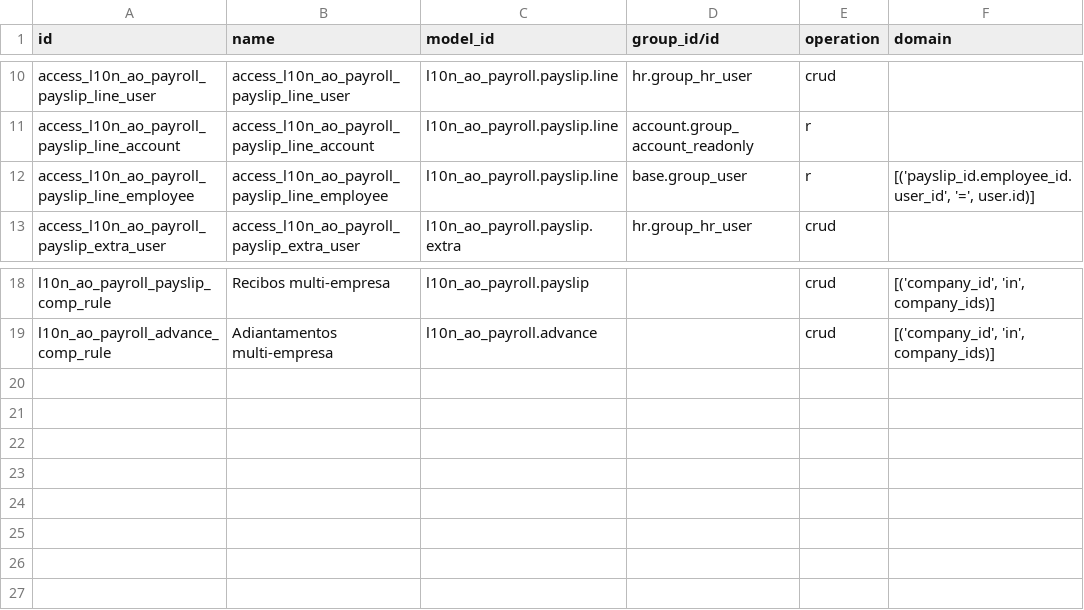
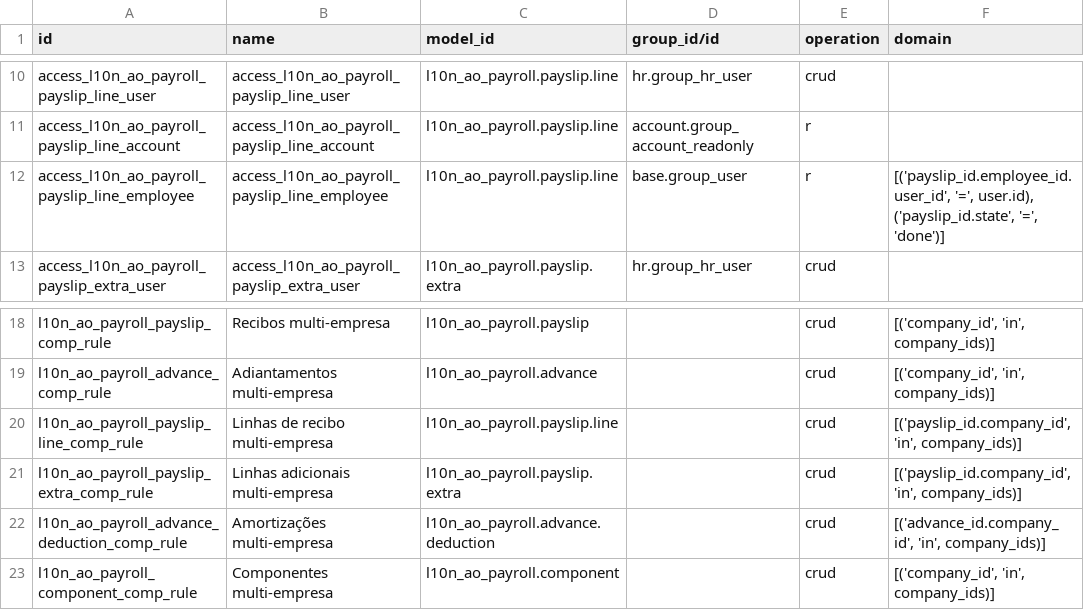
Before and after one commit to znattechnology/kututa-erp, a CSV file: custom_addons/l10n_ao_payroll/security/ir.access.csv, drawn as a sheet; only a part is shown, gaps mark what is left out.

```diff
--- a/custom_addons/l10n_ao_payroll/security/ir.access.csv
+++ b/custom_addons/l10n_ao_payroll/security/ir.access.csv
@@ -11,3 +11,3 @@ access_l10n_ao_payroll_payslip_line_user,access_l10n_ao_payroll_payslip_line_use
 access_l10n_ao_payroll_payslip_line_account,access_l10n_ao_payroll_payslip_line_account,l10n_ao_payroll.payslip.line,account.group_account_readonly,r,
-access_l10n_ao_payroll_payslip_line_employee,access_l10n_ao_payroll_payslip_line_employee,l10n_ao_payroll.payslip.line,base.group_user,r,"[('payslip_id.employee_id.user_id', '=', user.id)]"
+access_l10n_ao_payroll_payslip_line_employee,access_l10n_ao_payroll_payslip_line_employee,l10n_ao_payroll.payslip.line,base.group_user,r,"[('payslip_id.employee_id.user_id', '=', user.id), ('payslip_id.state', '=', 'done')]"
 access_l10n_ao_payroll_payslip_extra_user,access_l10n_ao_payroll_payslip_extra_user,l10n_ao_payroll.payslip.extra,hr.group_hr_user,crud,
@@ -19 +19,5 @@ l10n_ao_payroll_payslip_comp_rule,Recibos multi-empresa,l10n_ao_payroll.payslip,
 l10n_ao_payroll_advance_comp_rule,Adiantamentos multi-empresa,l10n_ao_payroll.advance,,crud,"[('company_id', 'in', company_ids)]"
+l10n_ao_payroll_payslip_line_comp_rule,Linhas de recibo multi-empresa,l10n_ao_payroll.payslip.line,,crud,"[('payslip_id.company_id', 'in', company_ids)]"
+l10n_ao_payroll_payslip_extra_comp_rule,Linhas adicionais multi-empresa,l10n_ao_payroll.payslip.extra,,crud,"[('payslip_id.company_id', 'in', company_ids)]"
+l10n_ao_payroll_advance_deduction_comp_rule,Amortizações multi-empresa,l10n_ao_payroll.advance.deduction,,crud,"[('advance_id.company_id', 'in', company_ids)]"
+l10n_ao_payroll_component_comp_rule,Componentes multi-empresa,l10n_ao_payroll.component,,crud,"[('company_id', 'in', company_ids)]"
```
Also changed, not shown: custom_addons/l10n_ao_hr/security/ir.access.csv, 28 other files.
